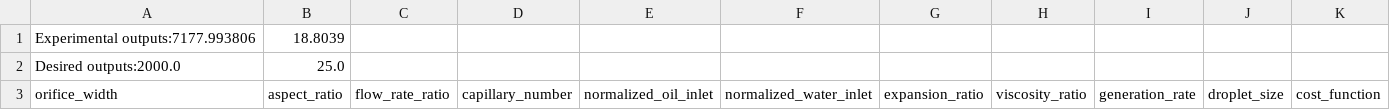
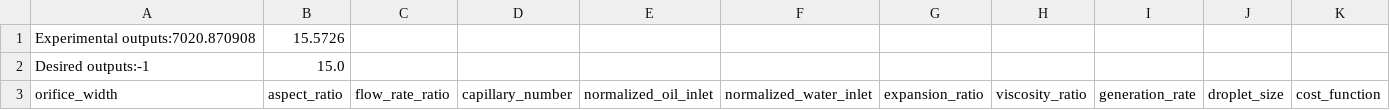
Before and after one commit to CIDARLAB/dafd-website, a CSV file: InterResults.csv, drawn as a sheet.

Commit message:
added datasets, fixed links

```diff
--- a/InterResults.csv
+++ b/InterResults.csv
@@ -1,3 +1,3 @@
-Experimental outputs:7177.993806,18.8039
-Desired outputs:2000.0,25.0
+Experimental outputs:7020.870908,15.5726
+Desired outputs:-1,15.0
 orifice_width,aspect_ratio,flow_rate_ratio,capillary_number,normalized_oil_inlet,normalized_water_inlet,expansion_ratio,viscosity_ratio,generation_rate,droplet_size,cost_function
```
Also changed, not shown: 16 other files.
